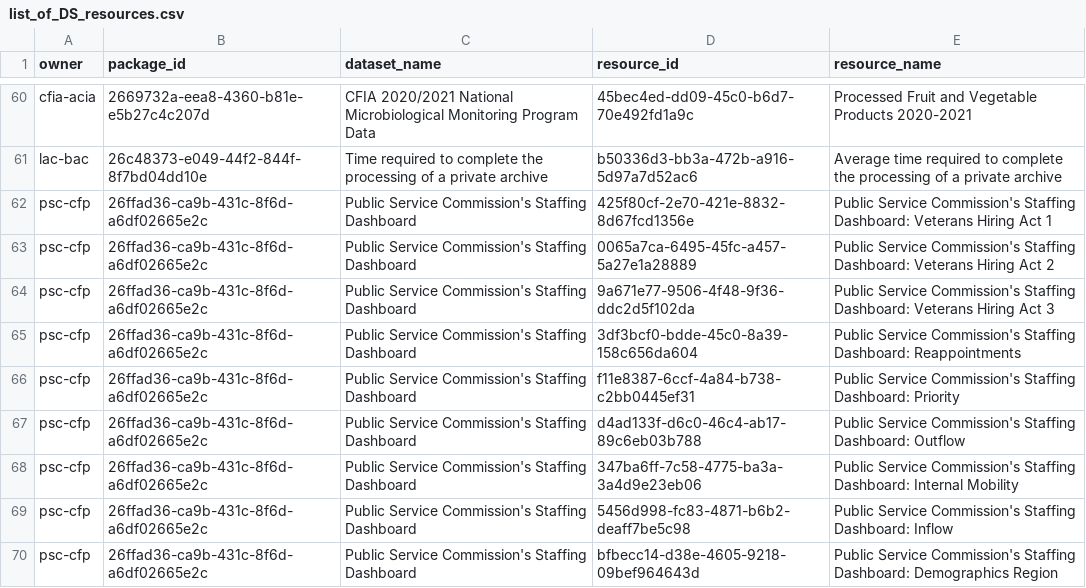
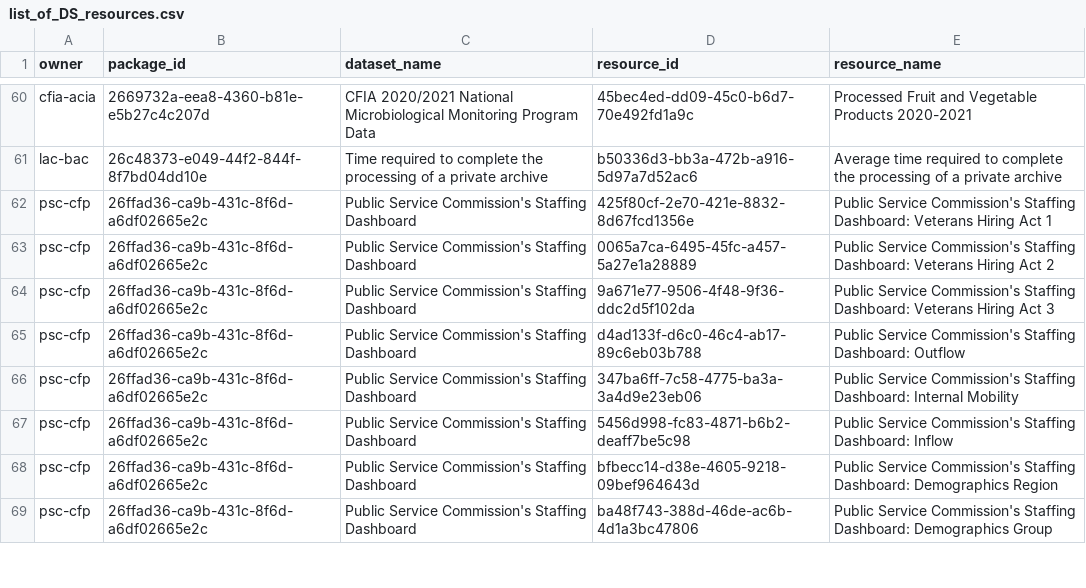
Before and after one commit to PatLittle/OpenGov_R_Scripts, a CSV file: list_of_DS_resources.csv, drawn as a sheet; only a part is shown, gaps mark what is left out; the shorter side is filled out with more unchanged rows.

```diff
--- a/list_of_DS_resources.csv
+++ b/list_of_DS_resources.csv
@@ -64,4 +64,2 @@
 "psc-cfp","26ffad36-ca9b-431c-8f6d-a6df02665e2c","Public Service Commission's Staffing Dashboard","9a671e77-9506-4f48-9f36-ddc2d5f102da","Public Service Commission's Staffing Dashboard: Veterans Hiring Act 3"
-"psc-cfp","26ffad36-ca9b-431c-8f6d-a6df02665e2c","Public Service Commission's Staffing Dashboard","3df3bcf0-bdde-45c0-8a39-158c656da604","Public Service Commission's Staffing Dashboard: Reappointments"
-"psc-cfp","26ffad36-ca9b-431c-8f6d-a6df02665e2c","Public Service Commission's Staffing Dashboard","f11e8387-6ccf-4a84-b738-c2bb0445ef31","Public Service Commission's Staffing Dashboard: Priority"
 "psc-cfp","26ffad36-ca9b-431c-8f6d-a6df02665e2c","Public Service Commission's Staffing Dashboard","d4ad133f-d6c0-46c4-ab17-89c6eb03b788","Public Service Commission's Staffing Dashboard: Outflow"
```
Also changed, not shown: DataStore_Numbers_Tracker.csv.
